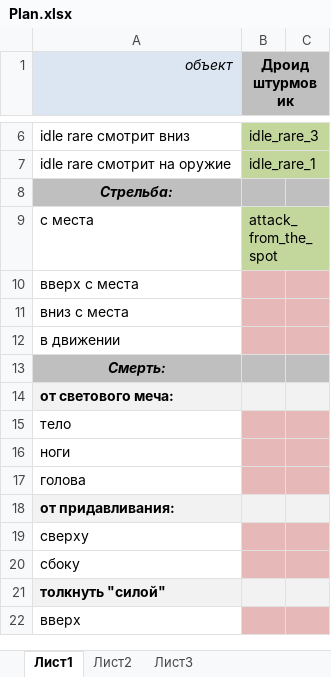
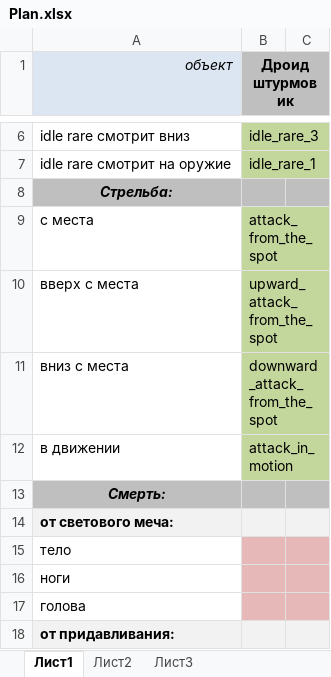
Before and after one commit to cjioyh/Test, an Excel workbook: Plan.xlsx, sheet Лист1, drawn as a sheet; only a part is shown, gaps mark what is left out; the shorter side is filled out with more unchanged rows; values as stored, in another font and other column widths than the file's, no borders; the diff names each change by its address in the sheet, - before the commit and + after, or states it on an @@ line.

Commit message:
Добавлены анимации:  upward_attack_from_the_spot  downward_attack_from_the_spot  attack_in_motion Дорабатаны анимации:  attack_from_the_spot

```diff
--- a/Plan.xlsx (sheet Лист1)
+++ b/Plan.xlsx (sheet Лист1)
-B10 (Дроид штурмовик): (empty)
+B10 (Дроид штурмовик): upward_attack_from_the_spot
-B10:B12 fill: #E6B9B8
+B10:B12 fill: #C3D69B
-C10:C12 fill: #E6B9B8
+C10:C12 fill: none
-B11 (Дроид штурмовик): (empty)
+B11 (Дроид штурмовик): downward_attack_from_the_spot
-B12 (Дроид штурмовик): (empty)
+B12 (Дроид штурмовик): attack_in_motion
```
Also changed, not shown: 8 other files.
